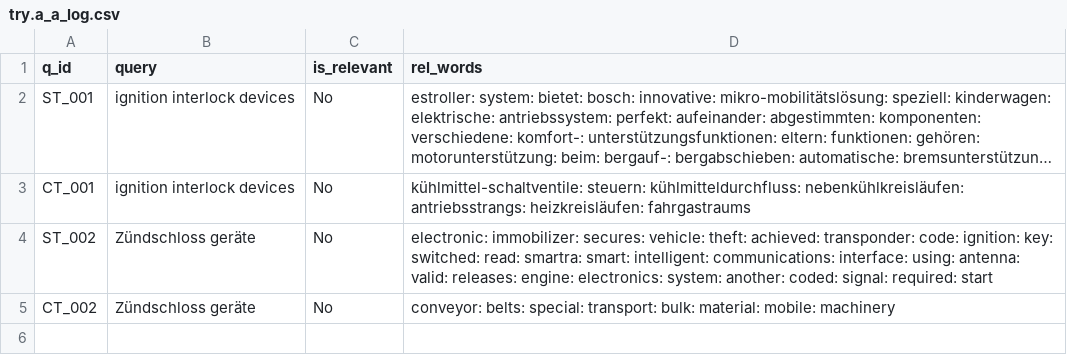
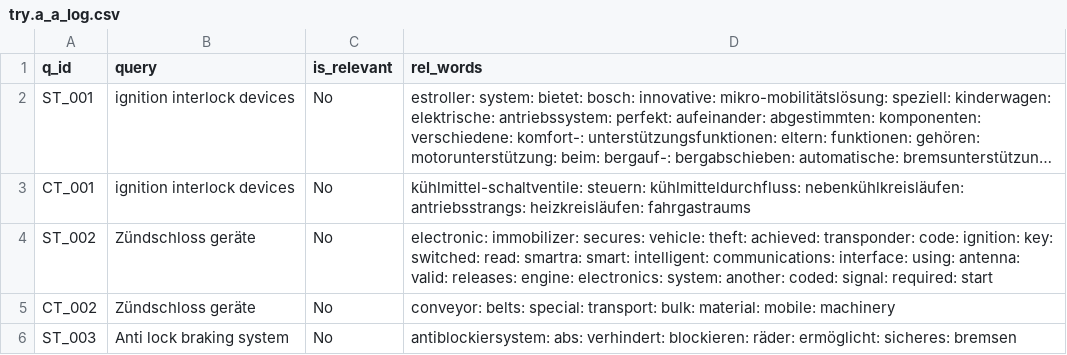
Before and after one commit to vijusudhi/cltr_web_app, a CSV file: logs/try.a_a_log.csv, drawn as a sheet; long unchanged cells end in ….

Commit message:
User try.a updating via PyGithub

```diff
--- a/logs/try.a_a_log.csv
+++ b/logs/try.a_a_log.csv
@@ -5 +5,2 @@ ST_002, Zündschloss geräte, No, electronic: immobilizer: secures: vehicle: the
 CT_002, Zündschloss geräte, No, conveyor: belts: special: transport: bulk: material: mobile: machinery
+ST_003, Anti lock braking system, No, antiblockiersystem: abs: verhindert: blockieren: räder: ermöglicht: sicheres: bremsen
```
